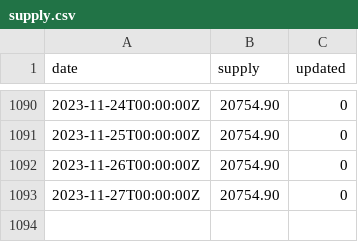
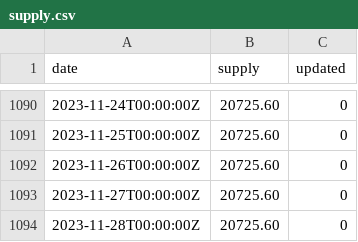
Before and after one commit to xh3b4sd/money-supply, a CSV file: supply.csv, drawn as a sheet; only a part is shown, gaps mark what is left out; the diff covers the shown part only.

Commit message:
update supply.csv

```diff
--- a/supply.csv
+++ b/supply.csv
@@ -1090,4 +1090,5 @@ date,supply,updated
-2023-11-24T00:00:00Z,20754.90,0
-2023-11-25T00:00:00Z,20754.90,0
-2023-11-26T00:00:00Z,20754.90,0
-2023-11-27T00:00:00Z,20754.90,0
+2023-11-24T00:00:00Z,20725.60,0
+2023-11-25T00:00:00Z,20725.60,0
+2023-11-26T00:00:00Z,20725.60,0
+2023-11-27T00:00:00Z,20725.60,0
+2023-11-28T00:00:00Z,20725.60,0
```
Also changed, not shown: 85 edited cells elsewhere in this file.
